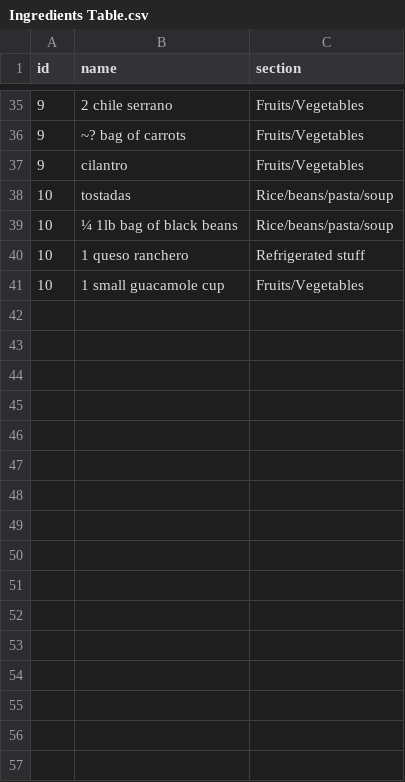
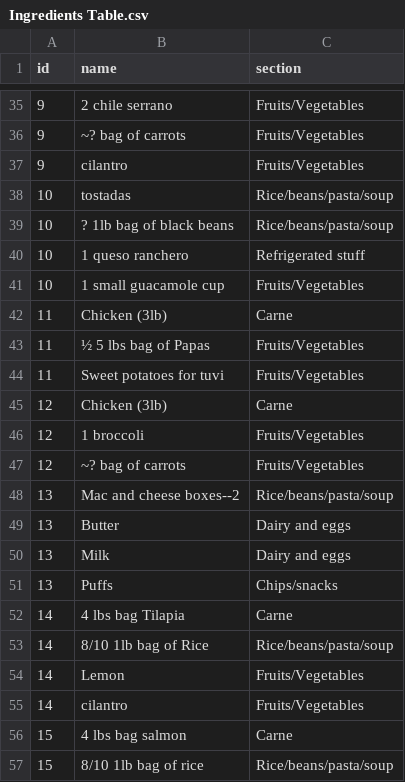
Before and after one commit to agonzalez52/groceries, a CSV file: Ingredients Table.csv, drawn as a sheet; only a part is shown, gaps mark what is left out; the diff covers the shown part only.

Commit message:
added to tables

```diff
--- a/Ingredients Table.csv
+++ b/Ingredients Table.csv
@@ -38,4 +38,20 @@ id,name,section
 10,tostadas,Rice/beans/pasta/soup
-10,¼ 1lb bag of black beans,Rice/beans/pasta/soup
+10,? 1lb bag of black beans,Rice/beans/pasta/soup
 10,1 queso ranchero,Refrigerated stuff
 10,1 small guacamole cup,Fruits/Vegetables
+11,Chicken (3lb),Carne
+11,½ 5 lbs bag of Papas,Fruits/Vegetables
+11,Sweet potatoes for tuvi,Fruits/Vegetables
+12,Chicken (3lb),Carne
+12,1 broccoli,Fruits/Vegetables
+12,~? bag of carrots,Fruits/Vegetables
+13,Mac and cheese boxes--2,Rice/beans/pasta/soup
+13,Butter,Dairy and eggs
+13,Milk,Dairy and eggs
+13,Puffs,Chips/snacks
+14,4 lbs bag Tilapia,Carne
+14,8/10 1lb bag of Rice,Rice/beans/pasta/soup
+14,Lemon,Fruits/Vegetables
+14,cilantro,Fruits/Vegetables
+15,4 lbs bag salmon,Carne
+15,8/10 1lb bag of rice,Rice/beans/pasta/soup
```
Also changed, not shown: 13 added rows elsewhere in this file, Meals Table.csv.
